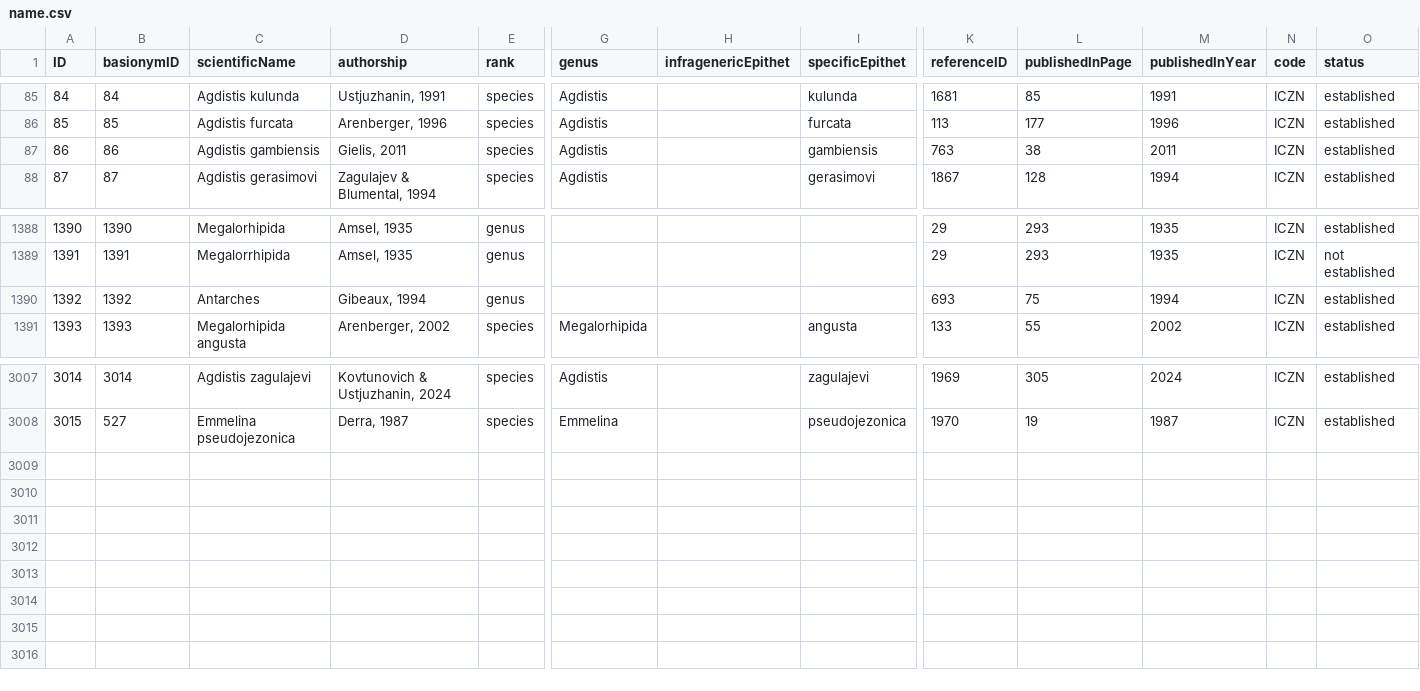
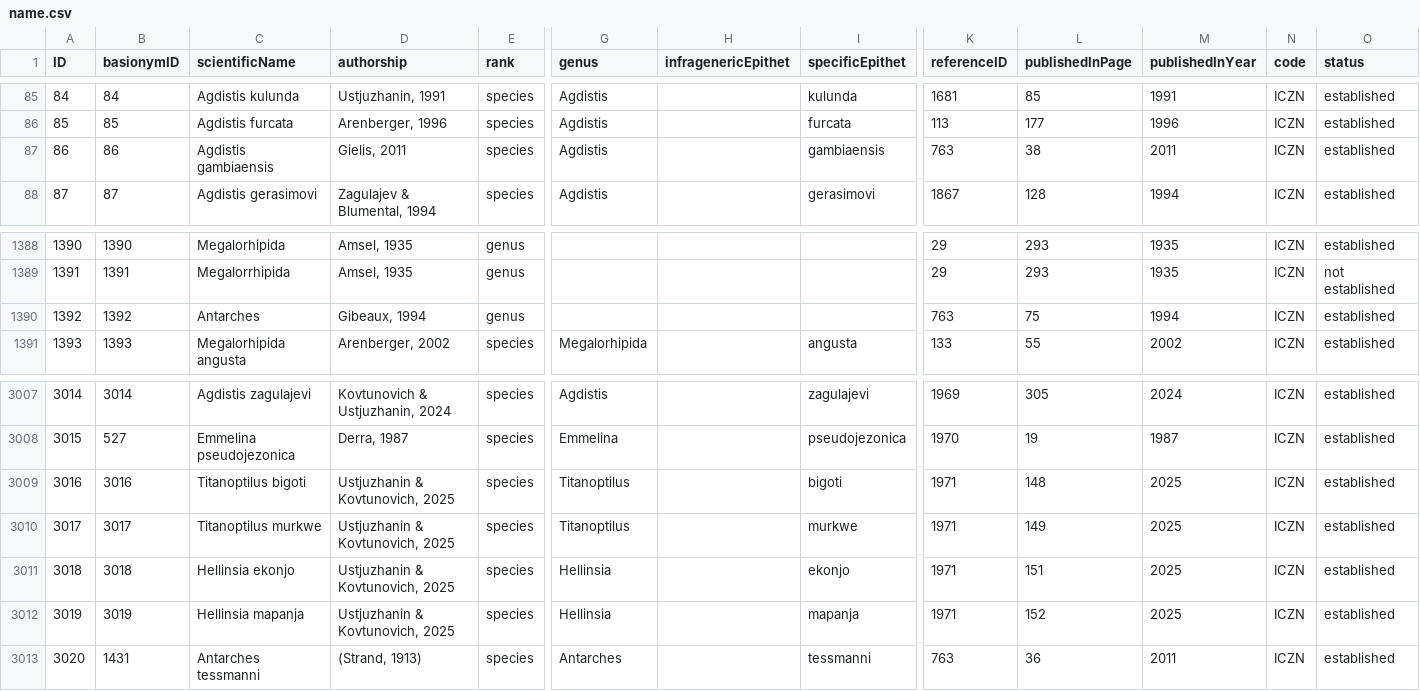
Before and after one commit to dhobern/pterophoroidea, a CSV file: coldp/data/name.csv, drawn as a sheet; only a part is shown, gaps mark what is left out; rows hold the shown columns only; the diff names each change by its address in the sheet, - before the commit and + after, or states it on an @@ line.

```diff
--- a/coldp/data/name.csv
+++ b/coldp/data/name.csv
-C87 (scientificName): Agdistis gambiensis
+C87 (scientificName): Agdistis gambiaensis
-I87 (specificEpithet): gambiensis
+I87 (specificEpithet): gambiaensis
-K1390 (referenceID): 693
+K1390 (referenceID): 763
+row 3009: 3016 | 3016 | Titanoptilus bigoti | Ustjuzhanin & Kovtunovich, 2025 | species | Titanoptilus |  | bigoti | 1971 | 148 | 2025 | ICZN | established
+row 3010: 3017 | 3017 | Titanoptilus murkwe | Ustjuzhanin & Kovtunovich, 2025 | species | Titanoptilus |  | murkwe | 1971 | 149 | 2025 | ICZN | established
+row 3011: 3018 | 3018 | Hellinsia ekonjo | Ustjuzhanin & Kovtunovich, 2025 | species | Hellinsia |  | ekonjo | 1971 | 151 | 2025 | ICZN | established
+row 3012: 3019 | 3019 | Hellinsia mapanja | Ustjuzhanin & Kovtunovich, 2025 | species | Hellinsia |  | mapanja | 1971 | 152 | 2025 | ICZN | established
+row 3013: 3020 | 1431 | Antarches tessmanni | (Strand, 1913) | species | Antarches |  | tessmanni | 763 | 36 | 2011 | ICZN | established
```
Also changed, not shown: coldp/data/distribution.csv, coldp/data/namereference.csv, 7 other files.
